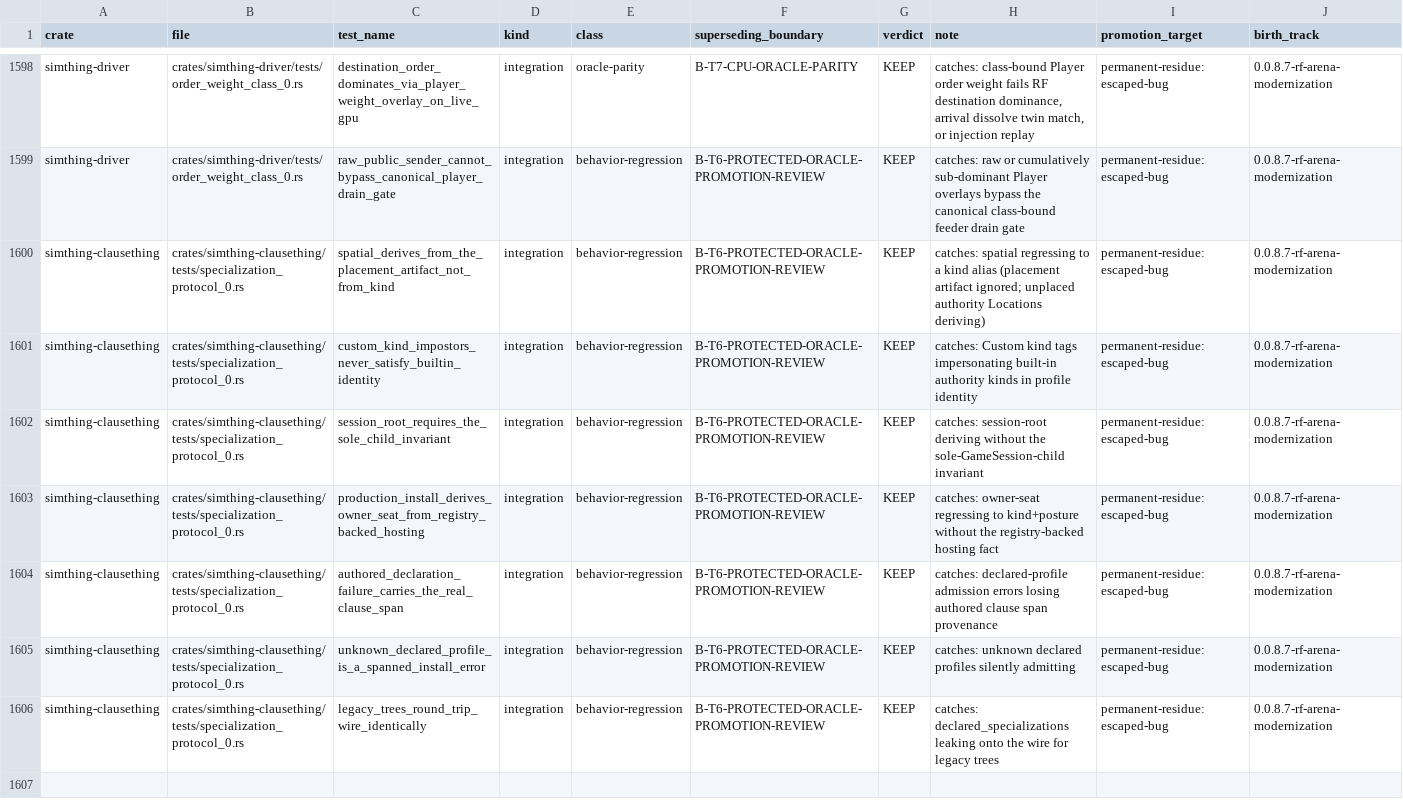
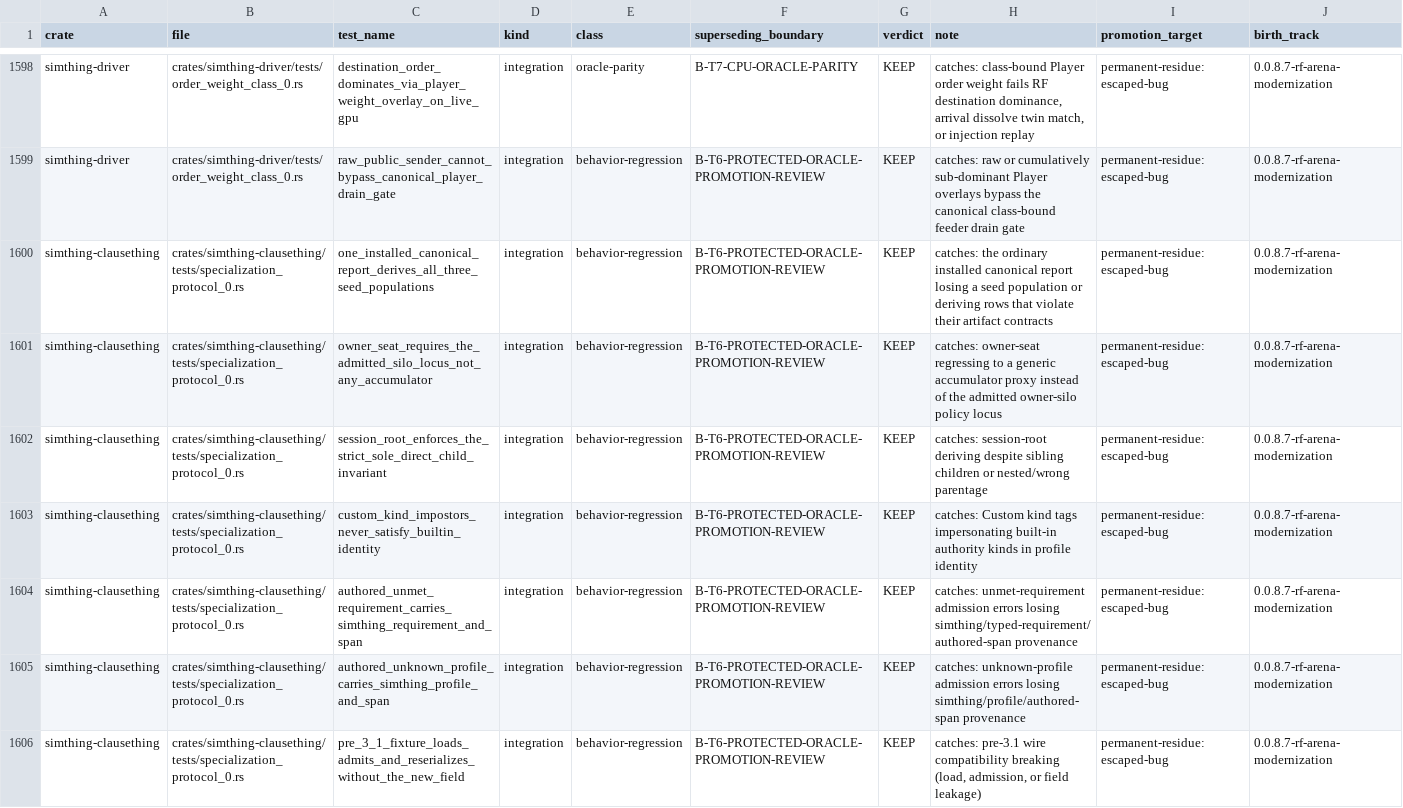
Before and after one commit to khorum08/SimThing, a TSV file: scripts/ci/test_inventory.tsv, drawn as a sheet; only a part is shown, gaps mark what is left out; removed rows and columns are numbered as before the commit, all else as after; rows hold the shown columns only; the diff names each change by its address in the sheet, - before the commit and + after, or states it on an @@ line.

```diff
--- a/scripts/ci/test_inventory.tsv
+++ b/scripts/ci/test_inventory.tsv
+row 1600: simthing-clausething | crates/simthing-clausething/tests/specialization_protocol_0.rs | one_installed_canonical_report_derives_all_three_seed_populations | integration | behavior-regression | B-T6-PROTECTED-ORACLE-PROMOTION-REVIEW | KEEP | catches: the ordinary installed canonical report losing a seed population or deriving rows that violate their artifact contracts | permanent-residue:escaped-bug | 0.0.8.7-rf-arena-modernization
-C1601 (test_name): spatial_derives_from_the_placement_artifact_not_from_kind
+C1601 (test_name): owner_seat_requires_the_admitted_silo_locus_not_any_accumulator
-H1601 (note): catches: spatial regressing to a kind alias (placement artifact ignored; unplaced authority Locations deriving)
+H1601 (note): catches: owner-seat regressing to a generic accumulator proxy instead of the admitted owner-silo policy locus
+row 1602: simthing-clausething | crates/simthing-clausething/tests/specialization_protocol_0.rs | session_root_enforces_the_strict_sole_direct_child_invariant | integration | behavior-regression | B-T6-PROTECTED-ORACLE-PROMOTION-REVIEW | KEEP | catches: session-root deriving despite sibling children or nested/wrong parentage | permanent-residue:escaped-bug | 0.0.8.7-rf-arena-modernization
-row 1602: simthing-clausething | crates/simthing-clausething/tests/specialization_protocol_0.rs | session_root_requires_the_sole_child_invariant | integration | behavior-regression | B-T6-PROTECTED-ORACLE-PROMOTION-REVIEW | KEEP | catches: session-root deriving without the sole-GameSession-child invariant | permanent-residue:escaped-bug | 0.0.8.7-rf-arena-modernization
-C1604 (test_name): production_install_derives_owner_seat_from_registry_backed_hosting
+C1604 (test_name): authored_unmet_requirement_carries_simthing_requirement_and_span
-H1604 (note): catches: owner-seat regressing to kind+posture without the registry-backed hosting fact
+H1604 (note): catches: unmet-requirement admission errors losing simthing/typed-requirement/authored-span provenance
-row 1604: simthing-clausething | crates/simthing-clausething/tests/specialization_protocol_0.rs | authored_declaration_failure_carries_the_real_clause_span | integration | behavior-regression | B-T6-PROTECTED-ORACLE-PROMOTION-REVIEW | KEEP | catches: declared-profile admission errors losing authored clause span provenance | permanent-residue:escaped-bug | 0.0.8.7-rf-arena-modernization
-C1605 (test_name): unknown_declared_profile_is_a_spanned_install_error
+C1605 (test_name): authored_unknown_profile_carries_simthing_profile_and_span
-H1605 (note): catches: unknown declared profiles silently admitting
+H1605 (note): catches: unknown-profile admission errors losing simthing/profile/authored-span provenance
-C1606 (test_name): legacy_trees_round_trip_wire_identically
+C1606 (test_name): pre_3_1_fixture_loads_admits_and_reserializes_without_the_new_field
-H1606 (note): catches: declared_specializations leaking onto the wire for legacy trees
+H1606 (note): catches: pre-3.1 wire compatibility breaking (load, admission, or field leakage)
```
Also changed, not shown: 4 other files.
